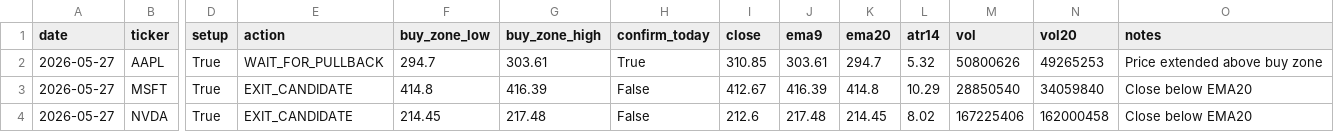
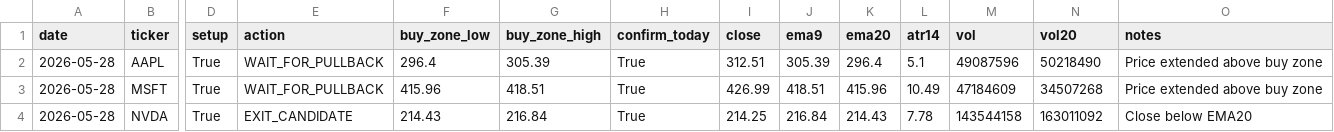
Before and after one commit to Ayodukale/S_B, a CSV file: data/out_signals.csv, drawn as a sheet; only a part is shown, gaps mark what is left out; the diff covers the shown part only; the diff names each change by its address in the sheet, - before the commit and + after, or states it on an @@ line.

```diff
--- a/data/out_signals.csv
+++ b/data/out_signals.csv
-A2:A4 (date): 2026-05-27
+A2:A4 (date): 2026-05-28
-F2 (buy_zone_low): 294.7
+F2 (buy_zone_low): 296.4
-G2 (buy_zone_high): 303.61
+G2 (buy_zone_high): 305.39
-I2 (close): 310.85
+I2 (close): 312.51
-J2 (ema9): 303.61
+J2 (ema9): 305.39
-K2 (ema20): 294.7
+K2 (ema20): 296.4
-L2 (atr14): 5.32
+L2 (atr14): 5.1
-M2 (vol): 50800626
+M2 (vol): 49087596
-N2 (vol20): 49265253
+N2 (vol20): 50218490
-E3 (action): EXIT_CANDIDATE
+E3 (action): WAIT_FOR_PULLBACK
-F3 (buy_zone_low): 414.8
+F3 (buy_zone_low): 415.96
-G3 (buy_zone_high): 416.39
+G3 (buy_zone_high): 418.51
-H3:H4 (confirm_today): False
+H3:H4 (confirm_today): True
-I3 (close): 412.67
+I3 (close): 426.99
-J3 (ema9): 416.39
+J3 (ema9): 418.51
-K3 (ema20): 414.8
+K3 (ema20): 415.96
-L3 (atr14): 10.29
+L3 (atr14): 10.49
-M3 (vol): 28850540
+M3 (vol): 47184609
-N3 (vol20): 34059840
+N3 (vol20): 34507268
-O3 (notes): Close below EMA20
+O3 (notes): Price extended above buy zone
-F4 (buy_zone_low): 214.45
+F4 (buy_zone_low): 214.43
-G4 (buy_zone_high): 217.48
+G4 (buy_zone_high): 216.84
-I4 (close): 212.6
+I4 (close): 214.25
-J4 (ema9): 217.48
+J4 (ema9): 216.84
-K4 (ema20): 214.45
+K4 (ema20): 214.43
-L4 (atr14): 8.02
+L4 (atr14): 7.78
-M4 (vol): 167225406
+M4 (vol): 143544158
-N4 (vol20): 162000458
+N4 (vol20): 163011092
```
Also changed, not shown: 50 edited cells elsewhere in this file, data/ledger.csv, 3 other files.
